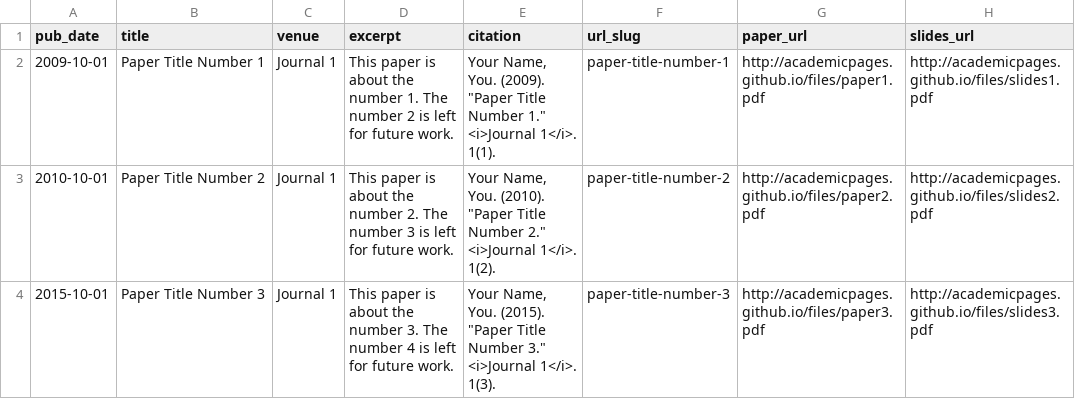
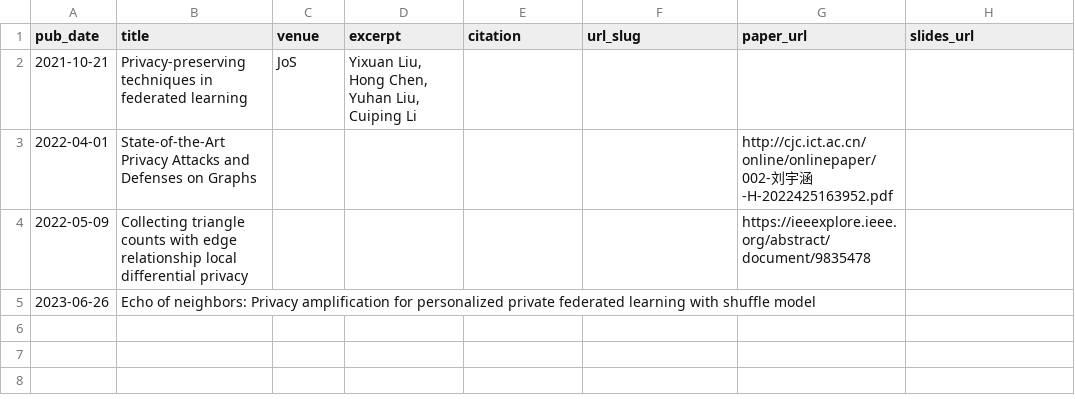
Before and after one commit to liuyuhannn/liuyuhannn.github.io, a TSV file: markdown_generator/publications.tsv, drawn as a sheet.

Commit message:
publications

```diff
--- a/markdown_generator/publications.tsv
+++ b/markdown_generator/publications.tsv
@@ -1,4 +1,5 @@
 pub_date	title	venue	excerpt	citation	url_slug	paper_url	slides_url
-2009-10-01	Paper Title Number 1	Journal 1	This paper is about the number 1. The number 2 is left for future work.	Your Name, You. (2009). "Paper Title Number 1." <i>Journal 1</i>. 1(1).	paper-title-number-1	http://academicpages.github.io/files/paper1.pdf	http://academicpages.github.io/files/slides1.pdf
-2010-10-01	Paper Title Number 2	Journal 1	This paper is about the number 2. The number 3 is left for future work.	Your Name, You. (2010). "Paper Title Number 2." <i>Journal 1</i>. 1(2).	paper-title-number-2	http://academicpages.github.io/files/paper2.pdf	http://academicpages.github.io/files/slides2.pdf
-2015-10-01	Paper Title Number 3	Journal 1	This paper is about the number 3. The number 4 is left for future work.	Your Name, You. (2015). "Paper Title Number 3." <i>Journal 1</i>. 1(3).	paper-title-number-3	http://academicpages.github.io/files/paper3.pdf	http://academicpages.github.io/files/slides3.pdf
+2021-10-21	Privacy-preserving techniques in federated learning	JoS	Yixuan Liu, Hong Chen, Yuhan Liu, Cuiping Li			
+2022-04-01	State-of-the-Art Privacy Attacks and Defenses on Graphs					http://cjc.ict.ac.cn/online/onlinepaper/002-刘宇涵-H-2022425163952.pdf	
+2022-05-09	Collecting triangle counts with edge relationship local differential privacy					https://ieeexplore.ieee.org/abstract/document/9835478	
+2023-06-26	Echo of neighbors: Privacy amplification for personalized private federated learning with shuffle model						
```
Also changed, not shown: 3 other files.
